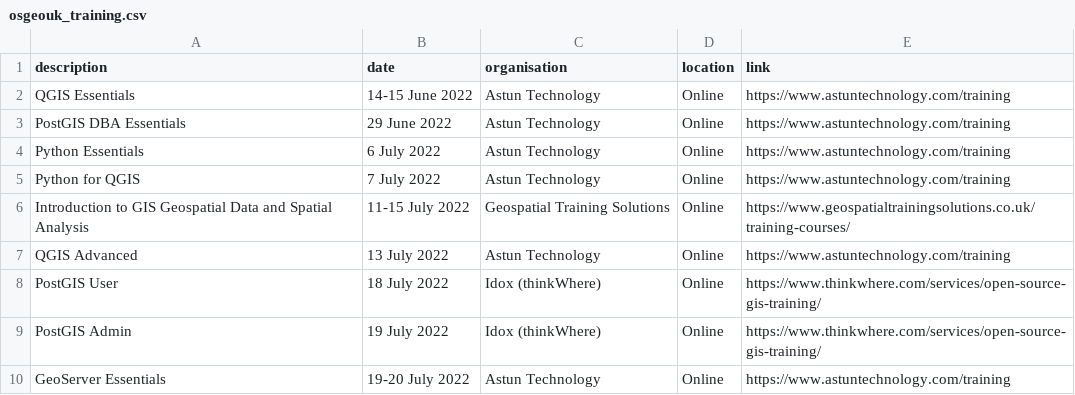
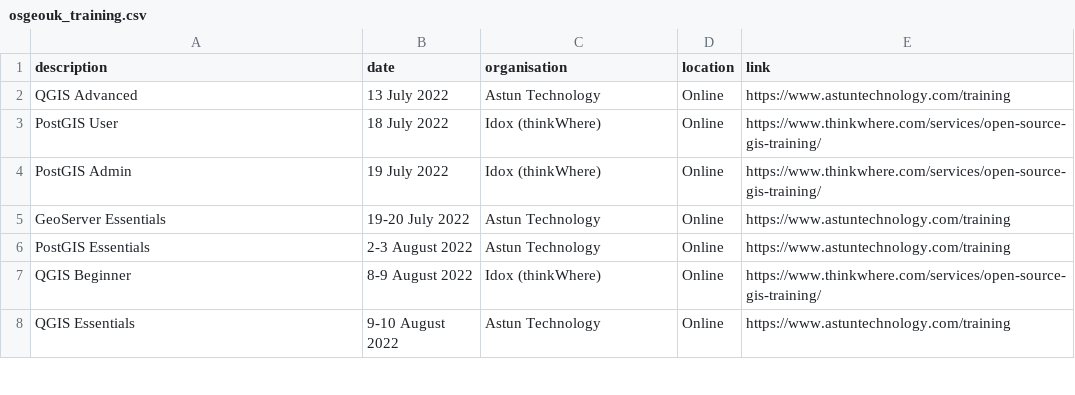
Before and after one commit to rachelesmee/website, a CSV file: _data/osgeouk_training.csv, drawn as a sheet; only a part is shown; the shorter side is filled out with more unchanged rows.

Commit message:
Remove old courses

```diff
--- a/_data/osgeouk_training.csv
+++ b/_data/osgeouk_training.csv
@@ -1,7 +1,2 @@
 description,date,organisation,location,link
-QGIS Essentials, 14-15 June 2022, Astun Technology, Online, https://www.astuntechnology.com/training
-PostGIS DBA Essentials, 29 June 2022, Astun Technology, Online, https://www.astuntechnology.com/training
-Python Essentials, 6 July 2022, Astun Technology, Online, https://www.astuntechnology.com/training
-Python for QGIS, 7 July 2022, Astun Technology, Online, https://www.astuntechnology.com/training
-Introduction to GIS Geospatial Data and Spatial Analysis, 11-15 July 2022, Geospatial Training Solutions, Online, https://www.geospatialtrainingsolutions.co.uk/training-courses/
 QGIS Advanced, 13 July 2022, Astun Technology, Online, https://www.astuntechnology.com/training
```
